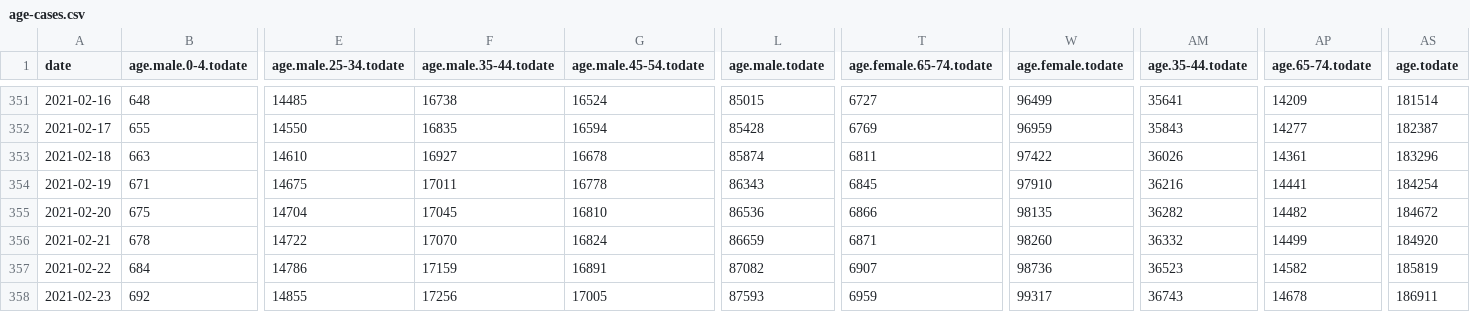
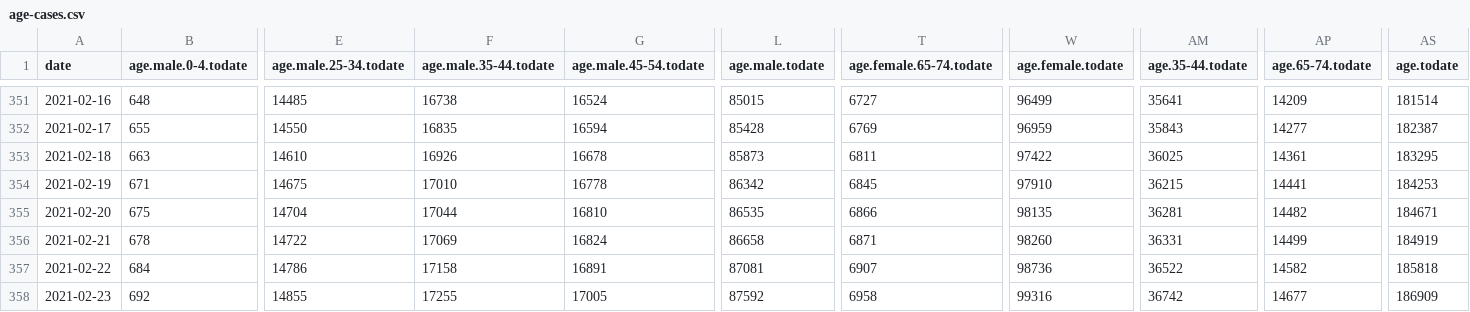
Before and after one commit to sledilnik/data, a CSV file: csv/age-cases.csv, drawn as a sheet; only a part is shown, gaps mark what is left out; the diff covers the shown part only; the diff names each change by its address in the sheet, - before the commit and + after, or states it on an @@ line.

```diff
--- a/csv/age-cases.csv
+++ b/csv/age-cases.csv
-F353 (age.male.35-44.todate): 16927
+F353 (age.male.35-44.todate): 16926
-L353 (age.male.todate): 85874
+L353 (age.male.todate): 85873
-AM353 (age.35-44.todate): 36026
+AM353 (age.35-44.todate): 36025
-AS353 (age.todate): 183296
+AS353 (age.todate): 183295
-F354 (age.male.35-44.todate): 17011
+F354 (age.male.35-44.todate): 17010
-L354 (age.male.todate): 86343
+L354 (age.male.todate): 86342
-AM354 (age.35-44.todate): 36216
+AM354 (age.35-44.todate): 36215
-AS354 (age.todate): 184254
+AS354 (age.todate): 184253
-F355 (age.male.35-44.todate): 17045
+F355 (age.male.35-44.todate): 17044
-L355 (age.male.todate): 86536
+L355 (age.male.todate): 86535
-AM355 (age.35-44.todate): 36282
+AM355 (age.35-44.todate): 36281
-AS355 (age.todate): 184672
+AS355 (age.todate): 184671
-F356 (age.male.35-44.todate): 17070
+F356 (age.male.35-44.todate): 17069
-L356 (age.male.todate): 86659
+L356 (age.male.todate): 86658
-AM356 (age.35-44.todate): 36332
+AM356 (age.35-44.todate): 36331
-AS356 (age.todate): 184920
+AS356 (age.todate): 184919
-F357 (age.male.35-44.todate): 17159
+F357 (age.male.35-44.todate): 17158
-L357 (age.male.todate): 87082
+L357 (age.male.todate): 87081
-AM357 (age.35-44.todate): 36523
+AM357 (age.35-44.todate): 36522
-AS357 (age.todate): 185819
+AS357 (age.todate): 185818
-F358 (age.male.35-44.todate): 17256
+F358 (age.male.35-44.todate): 17255
-L358 (age.male.todate): 87593
+L358 (age.male.todate): 87592
-T358 (age.female.65-74.todate): 6959
+T358 (age.female.65-74.todate): 6958
-W358 (age.female.todate): 99317
+W358 (age.female.todate): 99316
-AM358 (age.35-44.todate): 36743
+AM358 (age.35-44.todate): 36742
-AP358 (age.65-74.todate): 14678
+AP358 (age.65-74.todate): 14677
-AS358 (age.todate): 186911
+AS358 (age.todate): 186909
```
Also changed, not shown: 1 added row and 66 edited cells elsewhere in this file, csv/municipality-active.csv, csv/municipality-cases.csv, 23 other files.
